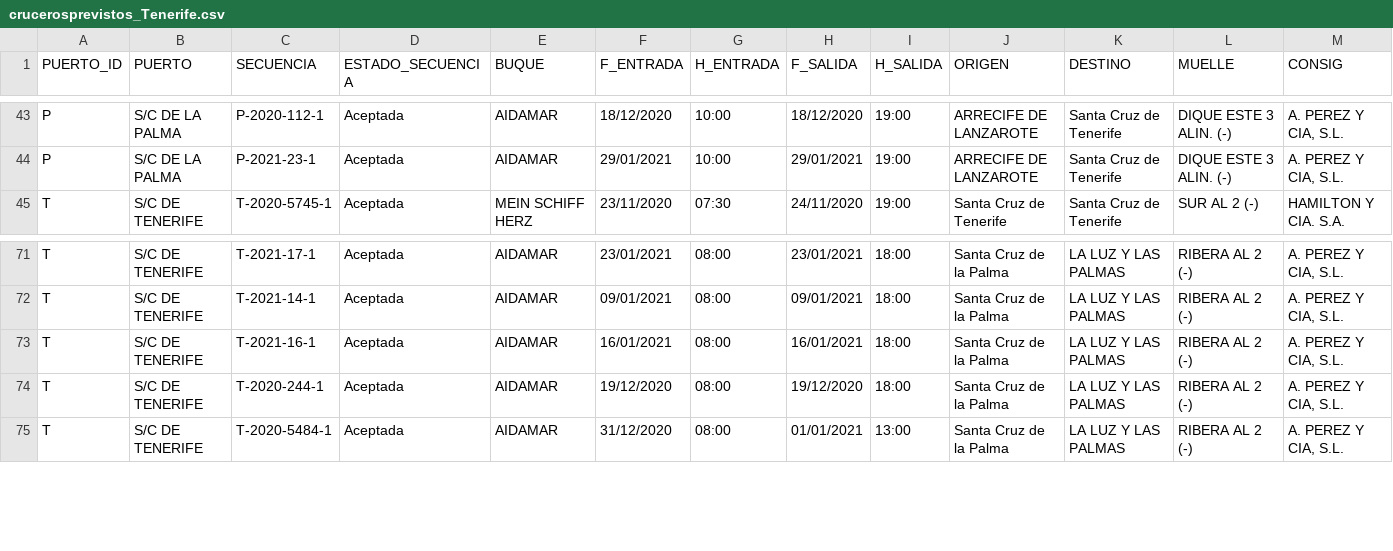
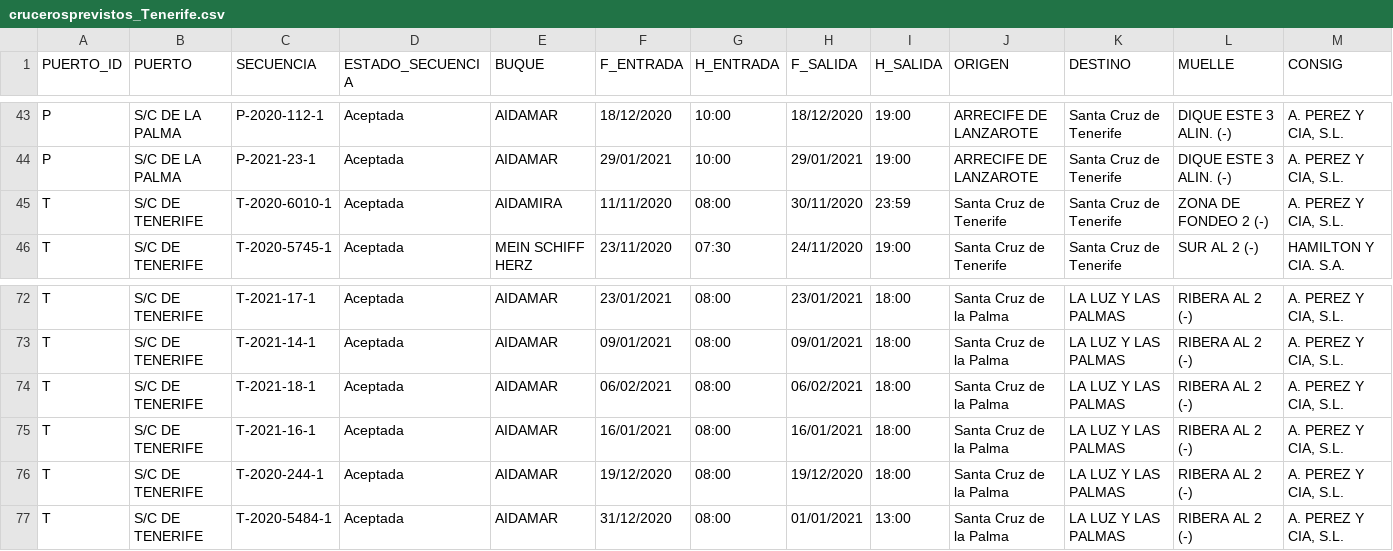
Before and after one commit to Robaina/crucerosTenerife, a CSV file: crucerosprevistos_Tenerife.csv, drawn as a sheet; only a part is shown, gaps mark what is left out; rows hold the shown columns only; the diff names each change by its address in the sheet, - before the commit and + after, or states it on an @@ line.

Commit message:
"Update data"

```diff
--- a/crucerosprevistos_Tenerife.csv
+++ b/crucerosprevistos_Tenerife.csv
+row 45: T | S/C DE TENERIFE | T-2020-6010-1 | Aceptada | AIDAMIRA | 11/11/2020 | 08:00 | 30/11/2020 | 23:59 | Santa Cruz de Tenerife | Santa Cruz de Tenerife | ZONA DE FONDEO 2 (-) | A. PEREZ Y CIA, S.L.
+row 74: T | S/C DE TENERIFE | T-2021-18-1 | Aceptada | AIDAMAR | 06/02/2021 | 08:00 | 06/02/2021 | 18:00 | Santa Cruz de la Palma | LA LUZ Y LAS PALMAS | RIBERA AL 2 (-) | A. PEREZ Y CIA, S.L.
```
